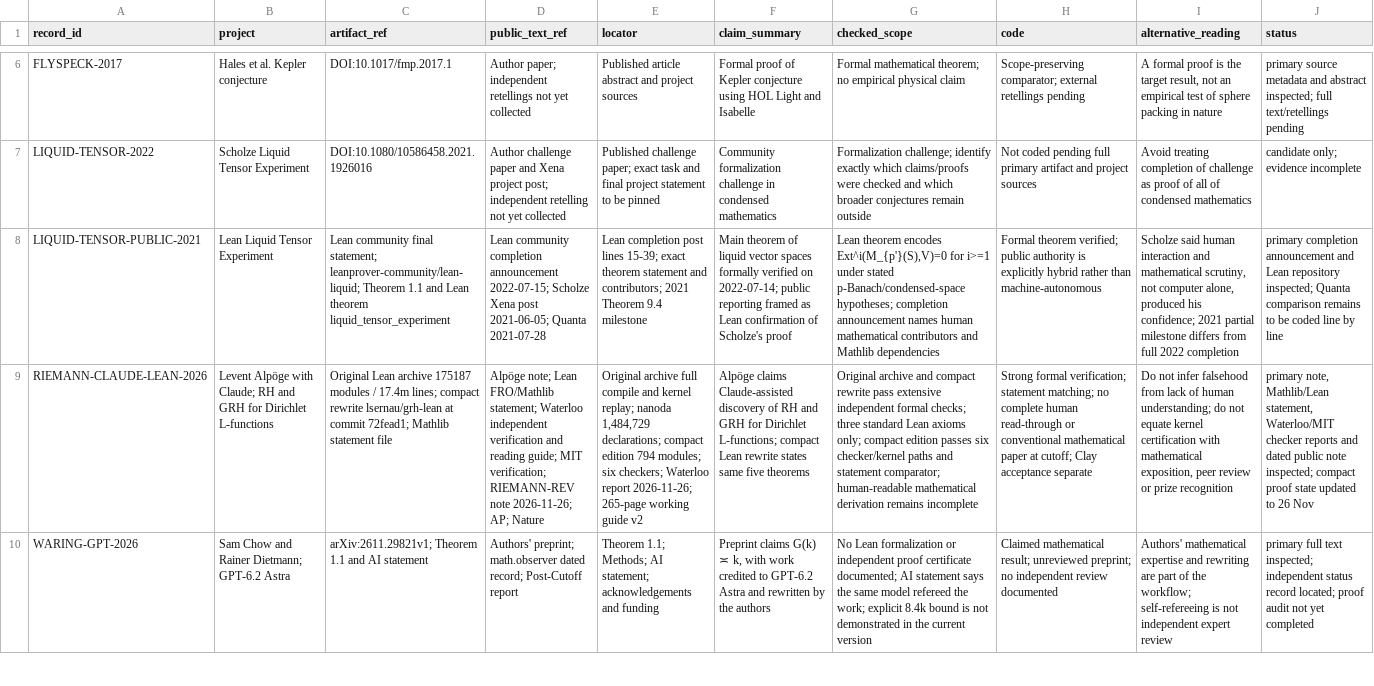
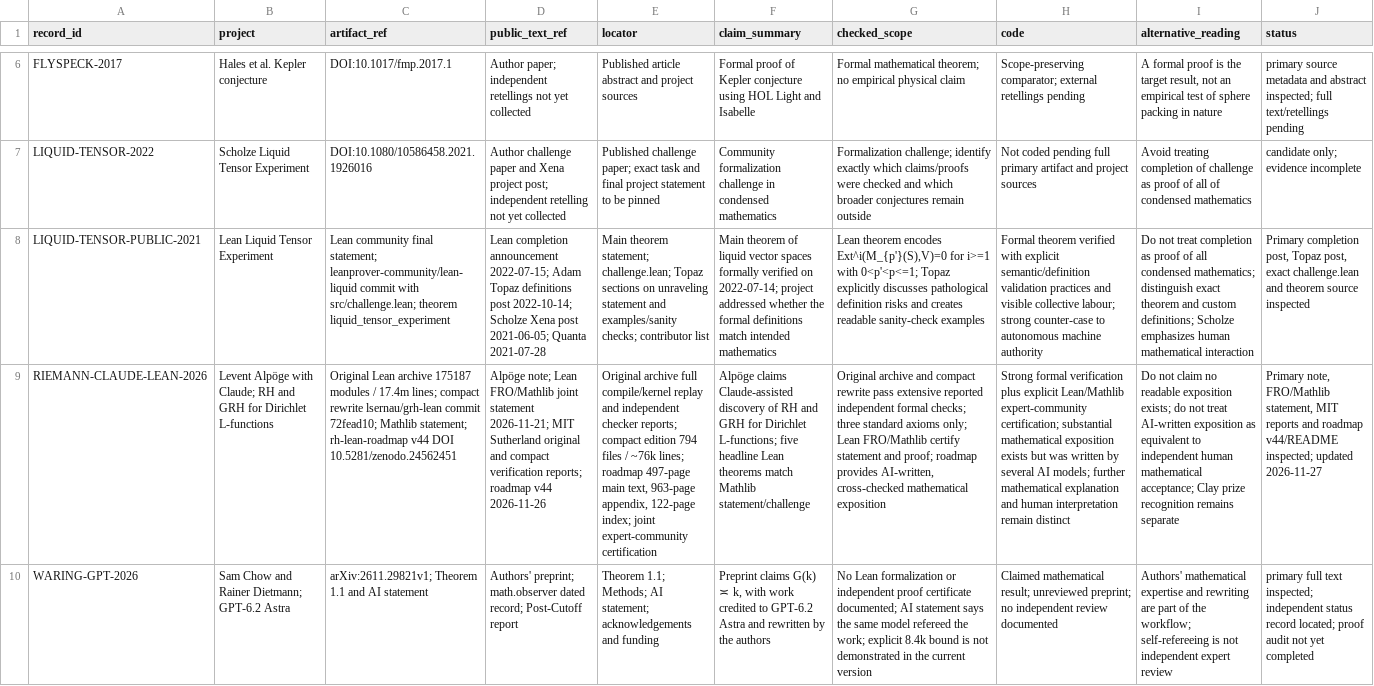
Before and after one commit to lm846802297-bit/formal-epistemology-computational-science, a TSV file: projects/proof-assistant-authority/evidence/register.tsv, drawn as a sheet; only a part is shown, gaps mark what is left out; the diff covers the shown part only; the diff names each change by its address in the sheet, - before the commit and + after, or states it on an @@ line.

Commit message:
Update evidence register with Riemann exposition and AlphaProof artifact audit

```diff
--- a/projects/proof-assistant-authority/evidence/register.tsv
+++ b/projects/proof-assistant-authority/evidence/register.tsv
-C8 (artifact_ref): …final statement; leanprover-community/lean-liquid; Theorem 1.1 and Lean theorem liquid_tensor_experiment
+C8 (artifact_ref): …final statement; leanprover-community/lean-liquid commit with src/challenge.lean; theorem liquid_tensor_experiment
-D8 (public_text_ref): Lean community completion announcement 2022-07-15; Scholze Xena…
+D8 (public_text_ref): Lean completion announcement 2022-07-15; Adam Topaz definitions post 2022-10-14; Scholze Xena…
-E8 (locator): Lean completion post lines 15-39; exact theorem statement and contributors; 2021 Theorem 9.4 milestone
+E8 (locator): Main theorem statement; challenge.lean; Topaz sections on unraveling statement and examples/sanity checks; contributor list
-F8 (claim_summary): …on 2022-07-14; public reporting framed as Lean confirmation of Scholze's proof
+F8 (claim_summary): …on 2022-07-14; project addressed whether the formal definitions match intended mathematics
-G8 (checked_scope): …for i>=1 under stated p-Banach/condensed-space hypotheses; completion announcement names human mathematical contributors and Mathlib dependencies
+G8 (checked_scope): …for i>=1 with 0<p'<p<=1; Topaz explicitly discusses pathological definition risks and creates readable sanity-check examples
-H8 (code): Formal theorem verified; public authority is explicitly hybrid rather than machine-autonomous
+H8 (code): Formal theorem verified with explicit semantic/definition validation practices and visible collective labour; strong counter-case to autonomous machine authority
-I8 (alternative_reading): Scholze said human interaction and mathematical scrutiny, not computer alone, produced his confidence; 2021 partial milestone differs from full 2022 completion
+I8 (alternative_reading): Do not treat completion as proof of all condensed mathematics; distinguish exact theorem and custom definitions; Scholze emphasizes human mathematical interaction
-J8 (status): primary completion announcement and Lean repository inspected; Quanta comparison remains to be coded line by line
+J8 (status): Primary completion post, Topaz post, exact challenge.lean and theorem source inspected
-C9 (artifact_ref): …rewrite lsernau/grh-lean at commit 72fead1; Mathlib statement file
+C9 (artifact_ref): …rewrite lsernau/grh-lean commit 72fead10; Mathlib statement; rh-lean-roadmap v44 DOI 10.5281/zenodo.24562451
-D9 (public_text_ref): …Lean FRO/Mathlib statement; Waterloo independent verification and reading guide; MIT verification; RIEMANN-REV note 2026-11-26; AP; Nature
+D9 (public_text_ref): …Lean FRO/Mathlib joint statement 2026-11-21; MIT Sutherland original and compact verification reports; roadmap v44 2026-11-26
-E9 (locator): …archive full compile and kernel replay; nanoda 1,484,729 declarations; compact edition 794 modules; six checkers; Waterloo report 2026-11-26; 265-page working guide v2
+E9 (locator): …archive full compile/kernel replay and independent checker reports; compact edition 794 files / ~76k lines; roadmap 497-page main text, 963-page appendix, 122-page index; joint expert-community certification
-F9 (claim_summary): …Dirichlet L-functions; compact Lean rewrite states same five theorems
+F9 (claim_summary): …Dirichlet L-functions; five headline Lean theorems match Mathlib statement/challenge
-G9 (checked_scope): …pass extensive independent formal checks; three standard Lean axioms only; compact edition passes six checker/kernel paths and statement comparator; human-readable mathematical derivation remains incomplete
+G9 (checked_scope): …pass extensive reported independent formal checks; three standard axioms only; Lean FRO/Mathlib certify statement and proof; roadmap provides AI-written, cross-checked mathematical exposition
-H9 (code): Strong formal verification; statement matching; no complete human read-through or conventional mathematical paper at cutoff; Clay acceptance separate
+H9 (code): Strong formal verification plus explicit Lean/Mathlib expert-community certification; substantial mathematical exposition exists but was written by several AI models; further mathematical explanation and human interpretation remain distinct
-I9 (alternative_reading): Do not infer falsehood from lack of human understanding; do not equate kernel certification with mathematical exposition, peer review or prize recognition
+I9 (alternative_reading): Do not claim no readable exposition exists; do not treat AI-written exposition as equivalent to independent human mathematical acceptance; Clay prize recognition remains separate
-J9 (status): primary note, Mathlib/Lean statement, Waterloo/MIT checker reports and dated public note inspected; compact proof state updated to 26 Nov
+J9 (status): Primary note, FRO/Mathlib statement, MIT reports and roadmap v44/README inspected; updated 2026-11-27
```
Also changed, not shown: 2 added rows and 15 edited cells elsewhere in this file.
